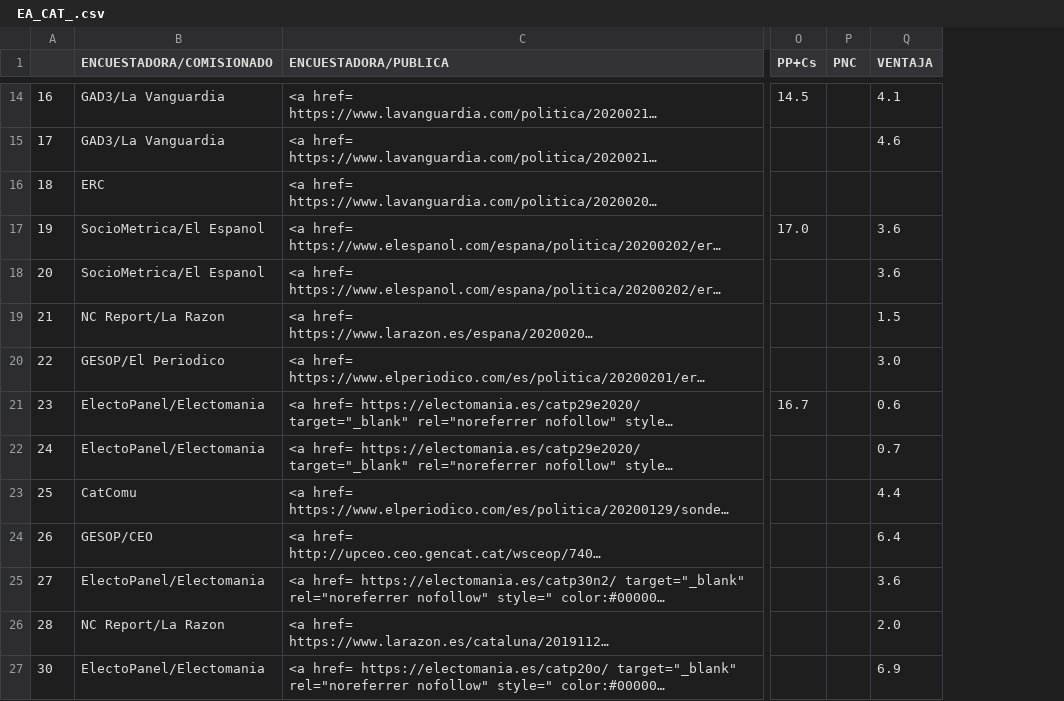
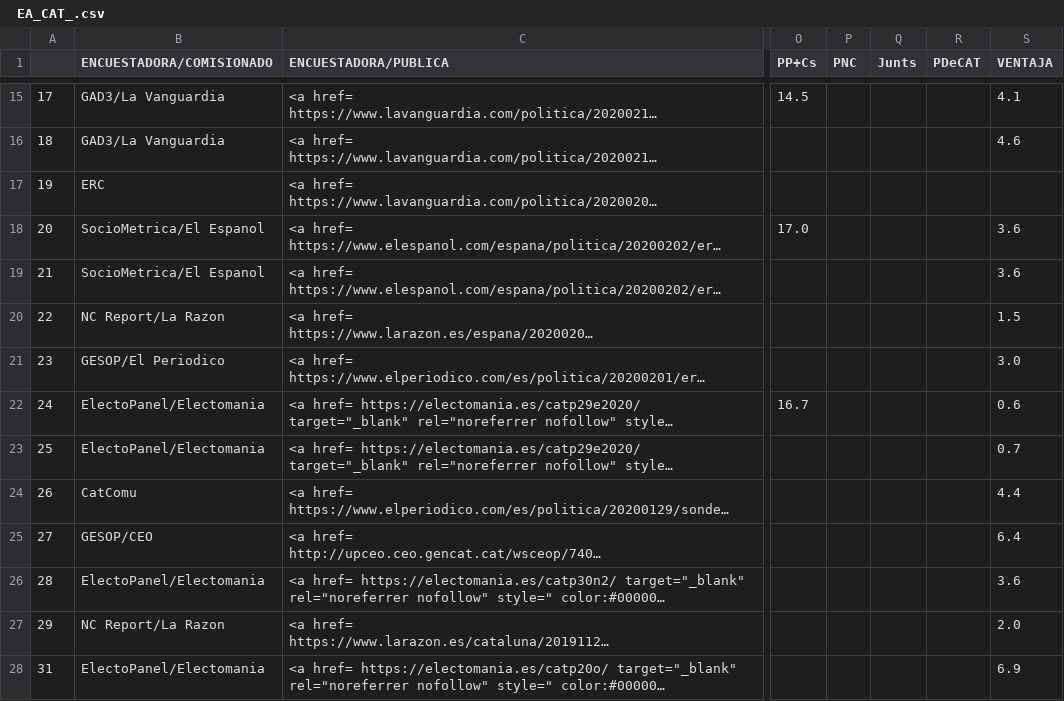
Before and after one commit to endikasatu/encuestas-elecciones-esp, a CSV file: encuestas/ EA_CAT_.csv, drawn as a sheet; only a part is shown, gaps mark what is left out; long unchanged cells end in …; addresses are those after the commit; the diff covers the shown part only; the diff names each change by its address in the sheet, - before the commit and + after, or states it on an @@ line.

Commit message:
actualizado 24/11/2020 13:15

```diff
--- a/encuestas/ EA_CAT_.csv
+++ b/encuestas/ EA_CAT_.csv
+column Q (Junts), empty
+column R (PDeCAT), empty
-A15: 16
+A15: 17
-A16: 17
+A16: 18
-A17: 18
+A17: 19
-A18: 19
+A18: 20
-A19: 20
+A19: 21
-A20: 21
+A20: 22
-A21: 22
+A21: 23
-A22: 23
+A22: 24
-A23: 24
+A23: 25
-A24: 25
+A24: 26
-A25: 26
+A25: 27
-A26: 27
+A26: 28
-A27: 28
+A27: 29
-A28: 30
+A28: 31
```
Also changed, not shown: 1 added row and 38 edited cells elsewhere in this file.
